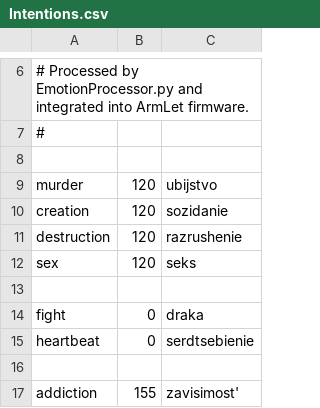
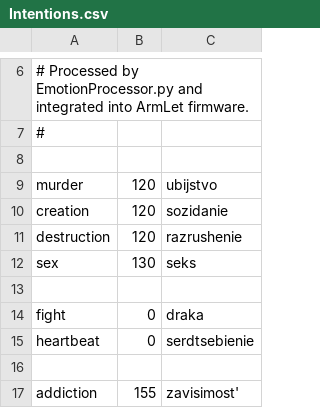
Before and after one commit to Kreyl/armlet, a CSV file: MusicProcessor/Intentions.csv, drawn as a sheet; only a part is shown, gaps mark what is left out.

```diff
--- a/MusicProcessor/Intentions.csv
+++ b/MusicProcessor/Intentions.csv
@@ -11,3 +11,3 @@ creation,120,sozidanie
 destruction,120,razrushenie
-sex,120,seks
+sex,130,seks
 
```
Also changed, not shown: 2 other files.
